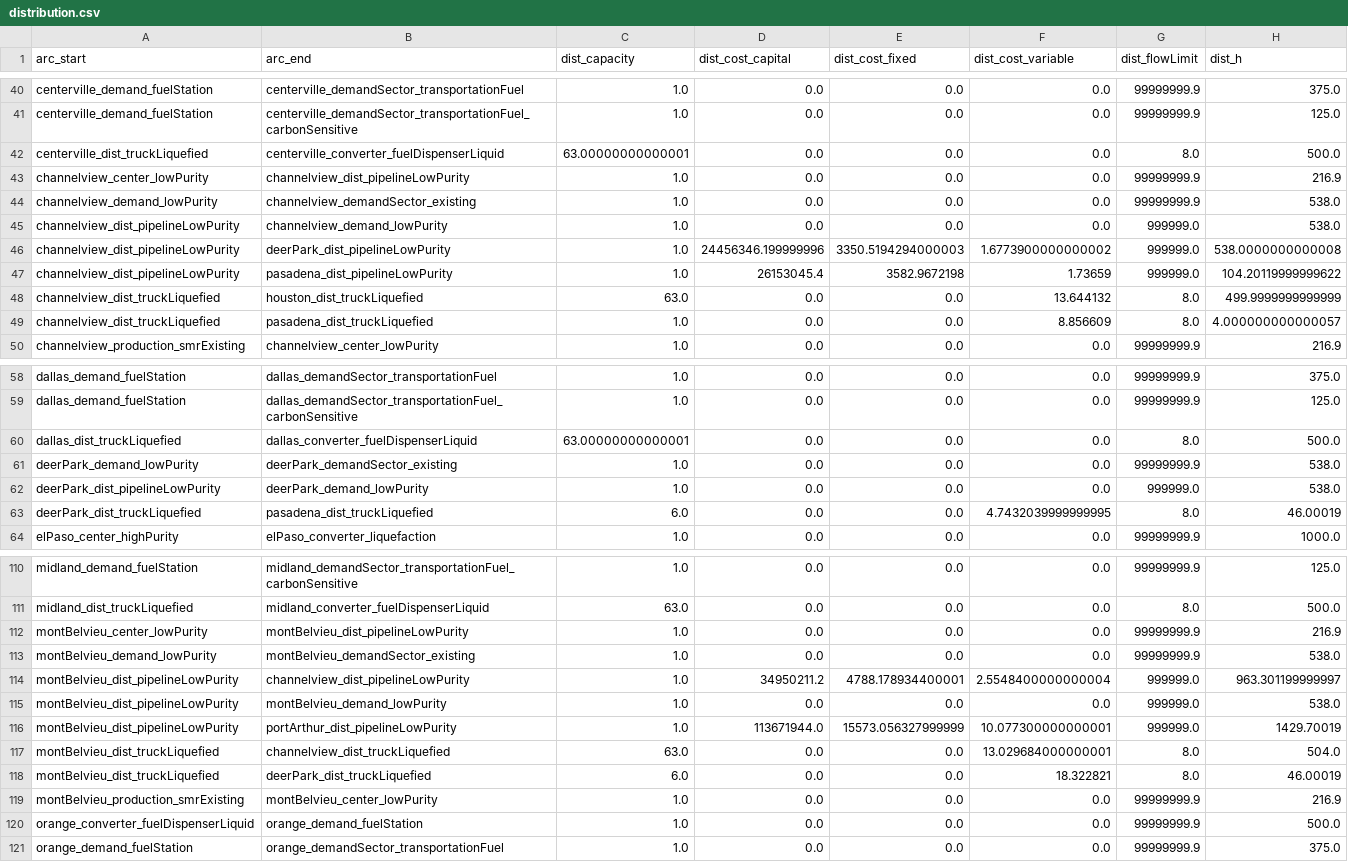
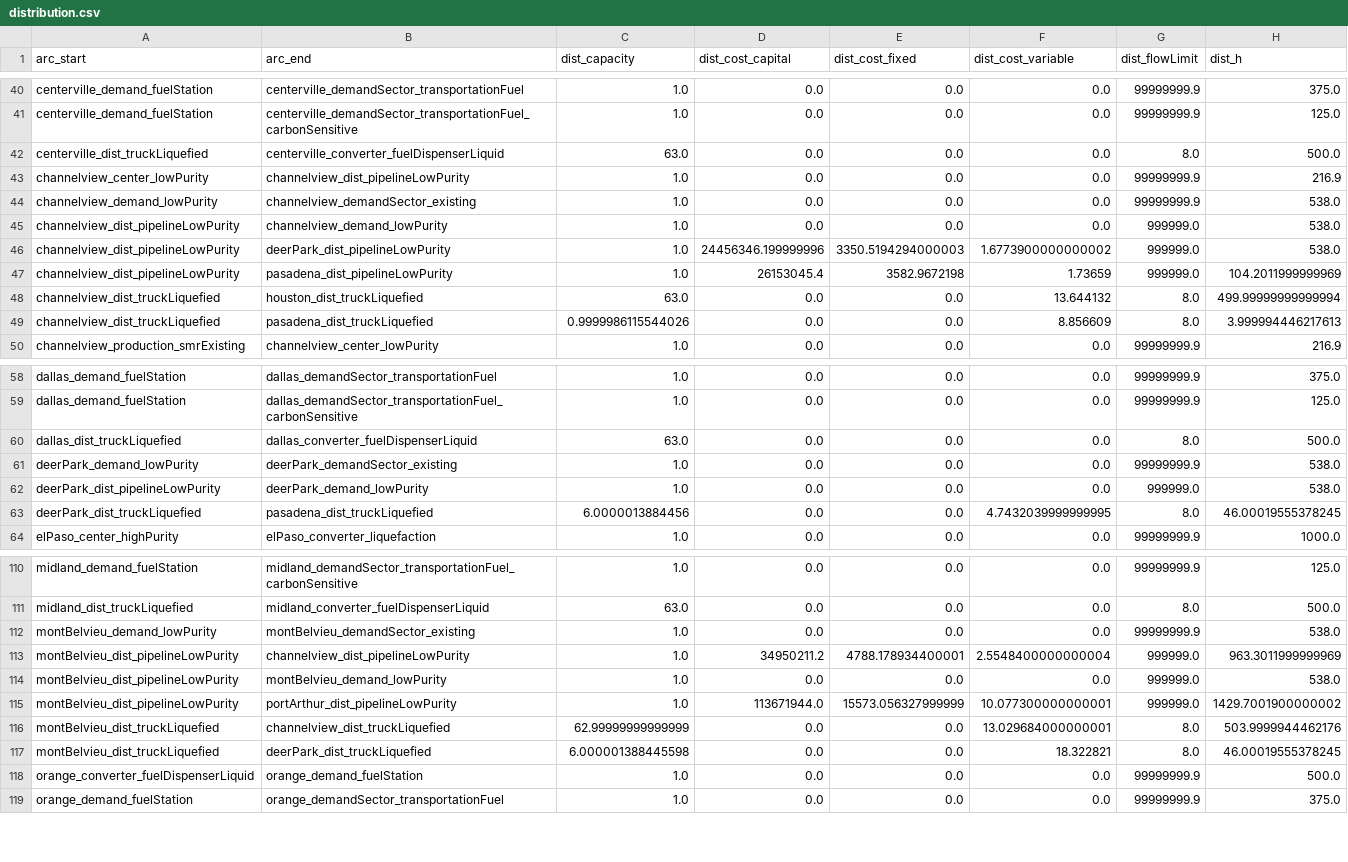
Before and after one commit to webber-energy-group/HOwDI, a CSV file: data/base/outputs/distribution.csv, drawn as a sheet; only a part is shown, gaps mark what is left out; the diff covers the shown part only.

Commit message:
combine data from ccs1/ccs2 into relevant columns, remove some unncessary columns

```diff
--- a/data/base/outputs/distribution.csv
+++ b/data/base/outputs/distribution.csv
@@ -41,3 +41,3 @@ centerville_demand_fuelStation,centerville_demandSector_transportationFuel,1.0,0
 centerville_demand_fuelStation,centerville_demandSector_transportationFuel_carbonSensitive,1.0,0.0,0.0,0.0,99999999.9,125.0
-centerville_dist_truckLiquefied,centerville_converter_fuelDispenserLiquid,63.00000000000001,0.0,0.0,0.0,8.0,500.0
+centerville_dist_truckLiquefied,centerville_converter_fuelDispenserLiquid,63.0,0.0,0.0,0.0,8.0,500.0
 channelview_center_lowPurity,channelview_dist_pipelineLowPurity,1.0,0.0,0.0,0.0,99999999.9,216.9
@@ -45,6 +45,6 @@ channelview_demand_lowPurity,channelview_demandSector_existing,1.0,0.0,0.0,0.0,9
 channelview_dist_pipelineLowPurity,channelview_demand_lowPurity,1.0,0.0,0.0,0.0,999999.0,538.0
-channelview_dist_pipelineLowPurity,deerPark_dist_pipelineLowPurity,1.0,24456346.199999996,3350.5194294000003,1.6773900000000002,999999.0,538.0000000000008
-channelview_dist_pipelineLowPurity,pasadena_dist_pipelineLowPurity,1.0,26153045.4,3582.9672198,1.73659,999999.0,104.20119999999622
-channelview_dist_truckLiquefied,houston_dist_truckLiquefied,63.0,0.0,0.0,13.644132,8.0,499.9999999999999
-channelview_dist_truckLiquefied,pasadena_dist_truckLiquefied,1.0,0.0,0.0,8.856609,8.0,4.000000000000057
+channelview_dist_pipelineLowPurity,deerPark_dist_pipelineLowPurity,1.0,24456346.199999996,3350.5194294000003,1.6773900000000002,999999.0,538.0
+channelview_dist_pipelineLowPurity,pasadena_dist_pipelineLowPurity,1.0,26153045.4,3582.9672198,1.73659,999999.0,104.2011999999969
+channelview_dist_truckLiquefied,houston_dist_truckLiquefied,63.0,0.0,0.0,13.644132,8.0,499.99999999999994
+channelview_dist_truckLiquefied,pasadena_dist_truckLiquefied,0.9999986115544026,0.0,0.0,8.856609,8.0,3.999994446217613
 channelview_production_smrExisting,channelview_center_lowPurity,1.0,0.0,0.0,0.0,99999999.9,216.9
@@ -59,6 +59,6 @@ dallas_demand_fuelStation,dallas_demandSector_transportationFuel,1.0,0.0,0.0,0.0
 dallas_demand_fuelStation,dallas_demandSector_transportationFuel_carbonSensitive,1.0,0.0,0.0,0.0,99999999.9,125.0
-dallas_dist_truckLiquefied,dallas_converter_fuelDispenserLiquid,63.00000000000001,0.0,0.0,0.0,8.0,500.0
+dallas_dist_truckLiquefied,dallas_converter_fuelDispenserLiquid,63.0,0.0,0.0,0.0,8.0,500.0
 deerPark_demand_lowPurity,deerPark_demandSector_existing,1.0,0.0,0.0,0.0,99999999.9,538.0
 deerPark_dist_pipelineLowPurity,deerPark_demand_lowPurity,1.0,0.0,0.0,0.0,999999.0,538.0
-deerPark_dist_truckLiquefied,pasadena_dist_truckLiquefied,6.0,0.0,0.0,4.7432039999999995,8.0,46.00019
+deerPark_dist_truckLiquefied,pasadena_dist_truckLiquefied,6.0000013884456,0.0,0.0,4.7432039999999995,8.0,46.00019555378245
 elPaso_center_highPurity,elPaso_converter_liquefaction,1.0,0.0,0.0,0.0,99999999.9,1000.0
@@ -111,10 +111,8 @@ midland_demand_fuelStation,midland_demandSector_transportationFuel_carbonSensiti
 midland_dist_truckLiquefied,midland_converter_fuelDispenserLiquid,63.0,0.0,0.0,0.0,8.0,500.0
-montBelvieu_center_lowPurity,montBelvieu_dist_pipelineLowPurity,1.0,0.0,0.0,0.0,99999999.9,216.9
 montBelvieu_demand_lowPurity,montBelvieu_demandSector_existing,1.0,0.0,0.0,0.0,99999999.9,538.0
-montBelvieu_dist_pipelineLowPurity,channelview_dist_pipelineLowPurity,1.0,34950211.2,4788.178934400001,2.5548400000000004,999999.0,963.301199999997
+montBelvieu_dist_pipelineLowPurity,channelview_dist_pipelineLowPurity,1.0,34950211.2,4788.178934400001,2.5548400000000004,999999.0,963.3011999999969
 montBelvieu_dist_pipelineLowPurity,montBelvieu_demand_lowPurity,1.0,0.0,0.0,0.0,999999.0,538.0
-montBelvieu_dist_pipelineLowPurity,portArthur_dist_pipelineLowPurity,1.0,113671944.0,15573.056327999999,10.077300000000001,999999.0,1429.70019
-montBelvieu_dist_truckLiquefied,channelview_dist_truckLiquefied,63.0,0.0,0.0,13.029684000000001,8.0,504.0
-montBelvieu_dist_truckLiquefied,deerPark_dist_truckLiquefied,6.0,0.0,0.0,18.322821,8.0,46.00019
-montBelvieu_production_smrExisting,montBelvieu_center_lowPurity,1.0,0.0,0.0,0.0,99999999.9,216.9
+montBelvieu_dist_pipelineLowPurity,portArthur_dist_pipelineLowPurity,1.0,113671944.0,15573.056327999999,10.077300000000001,999999.0,1429.7001900000002
+montBelvieu_dist_truckLiquefied,channelview_dist_truckLiquefied,62.99999999999999,0.0,0.0,13.029684000000001,8.0,503.9999944462176
+montBelvieu_dist_truckLiquefied,deerPark_dist_truckLiquefied,6.000001388445598,0.0,0.0,18.322821,8.0,46.00019555378245
 orange_converter_fuelDispenserLiquid,orange_demand_fuelStation,1.0,0.0,0.0,0.0,99999999.9,500.0
```
Also changed, not shown: 42 edited cells elsewhere in this file, data/base/outputs/consumption.csv, data/base/outputs/conversion.csv, 6 other files.
